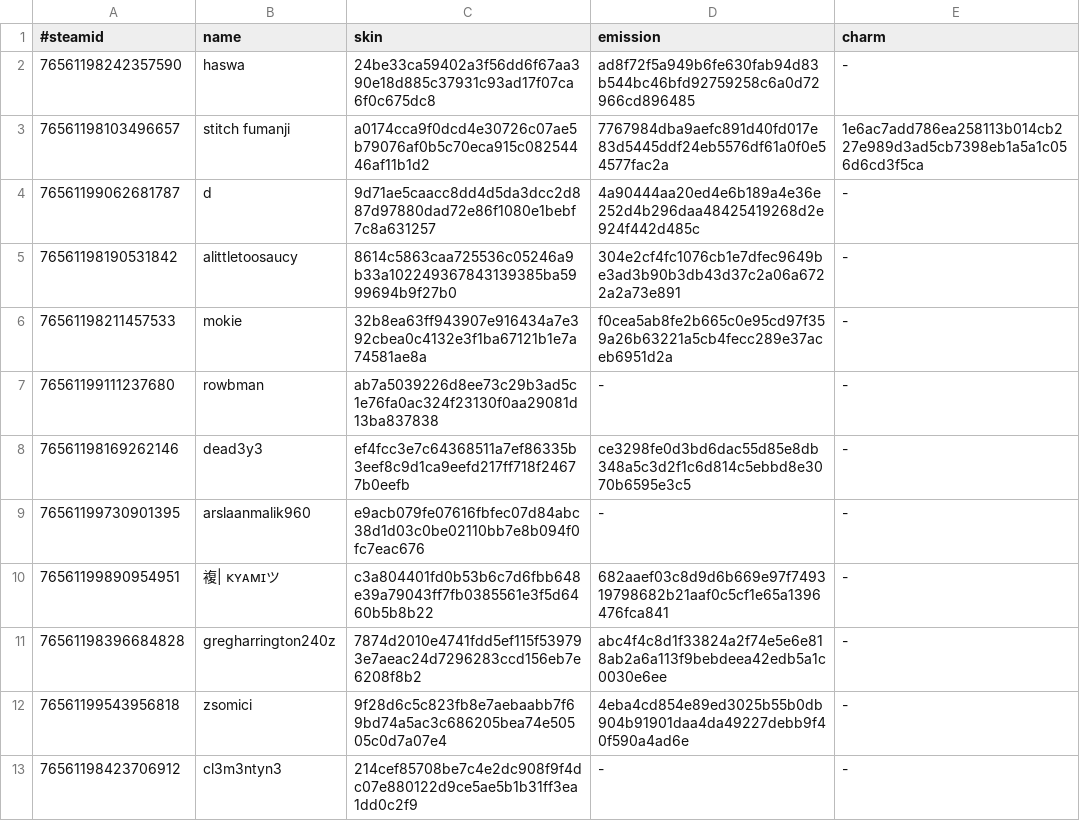
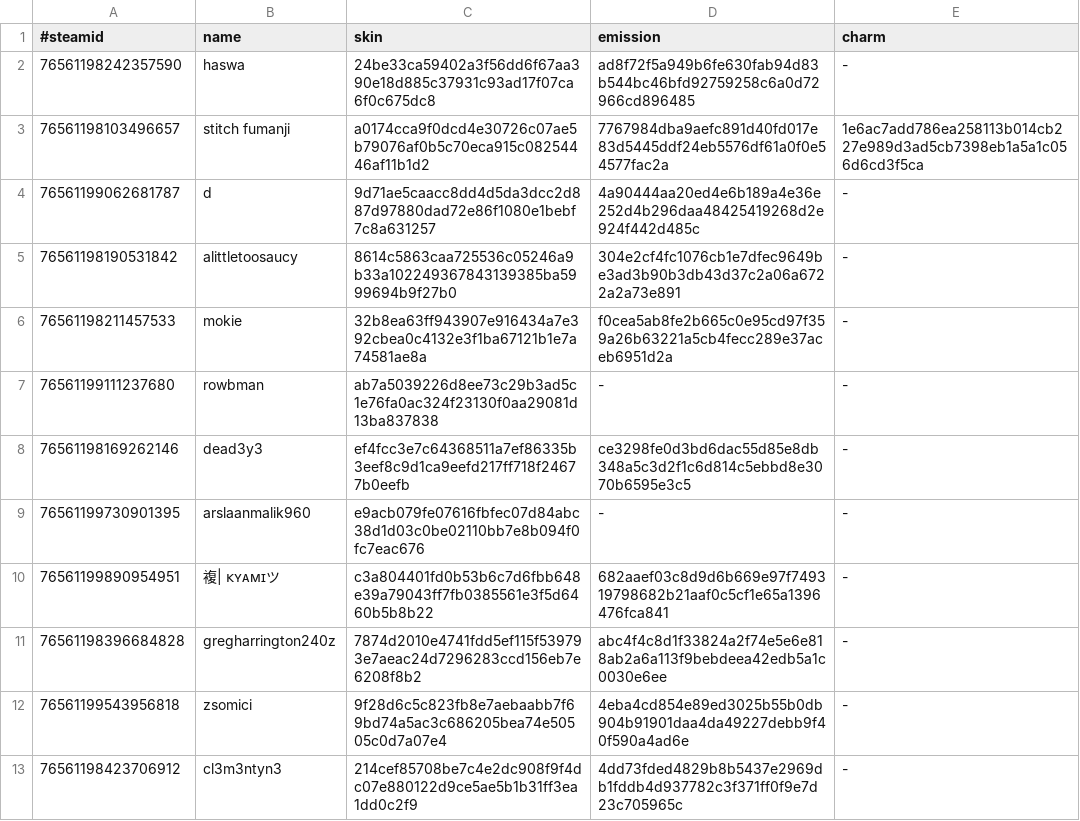
Before and after one commit to d1ll3x3/charm-skins-data, a TSV file: api/manifest.tsv, drawn as a sheet.

Commit message:
Update manifest

```diff
--- a/api/manifest.tsv
+++ b/api/manifest.tsv
@@ -12,2 +12,2 @@
 76561199543956818	zsomici	9f28d6c5c823fb8e7aebaabb7f69bd74a5ac3c686205bea74e50505c0d7a07e4	4eba4cd854e89ed3025b55b0db904b91901daa4da49227debb9f40f590a4ad6e	-
-76561198423706912	cl3m3ntyn3	214cef85708be7c4e2dc908f9f4dc07e880122d9ce5ae5b1b31ff3ea1dd0c2f9	-	-
+76561198423706912	cl3m3ntyn3	214cef85708be7c4e2dc908f9f4dc07e880122d9ce5ae5b1b31ff3ea1dd0c2f9	4dd73fded4829b8b5437e2969db1fddb4d937782c3f371ff0f9e7d23c705965c	-
```
